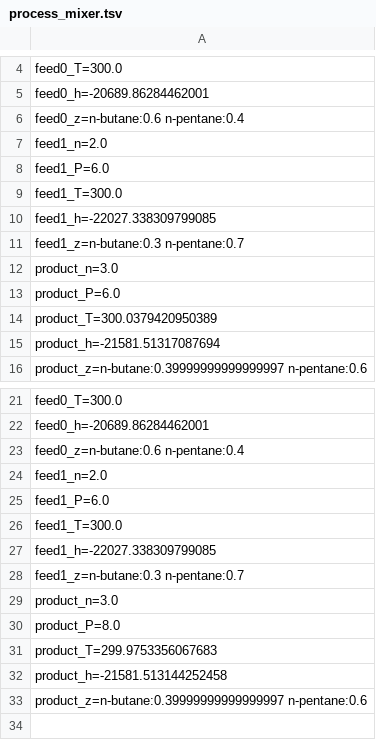
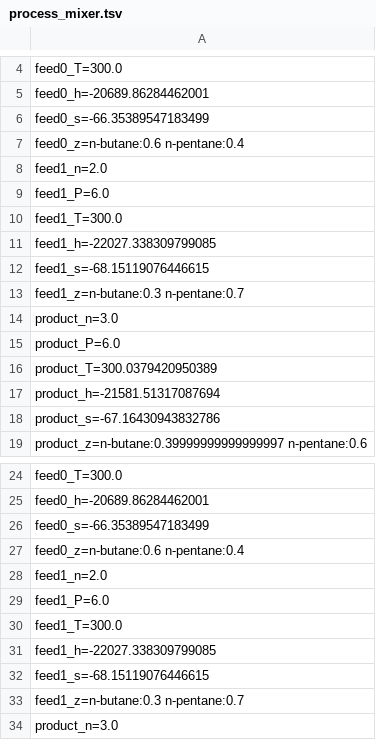
Before and after one commit to PatrickMockridge/Azoth, a TSV file: validation/neqsim/captures/process_mixer.tsv, drawn as a sheet; only a part is shown, gaps mark what is left out; the shorter side is filled out with more unchanged rows; the diff covers the shown part only; the diff names each change by its address in the sheet, - before the commit and + after, or states it on an @@ line.

```diff
--- a/validation/neqsim/captures/process_mixer.tsv
+++ b/validation/neqsim/captures/process_mixer.tsv
+row 6: feed0_s=-66.35389547183499
+row 12: feed1_s=-68.15119076446615
+row 18: product_s=-67.16430943832786
+row 26: feed0_s=-66.35389547183499
+row 32: feed1_s=-68.15119076446615
```
Also changed, not shown: 1 added row elsewhere in this file, validation/neqsim/captures/process_heat_exchanger.tsv, validation/neqsim/captures/process_pump.tsv, 7 other files.
